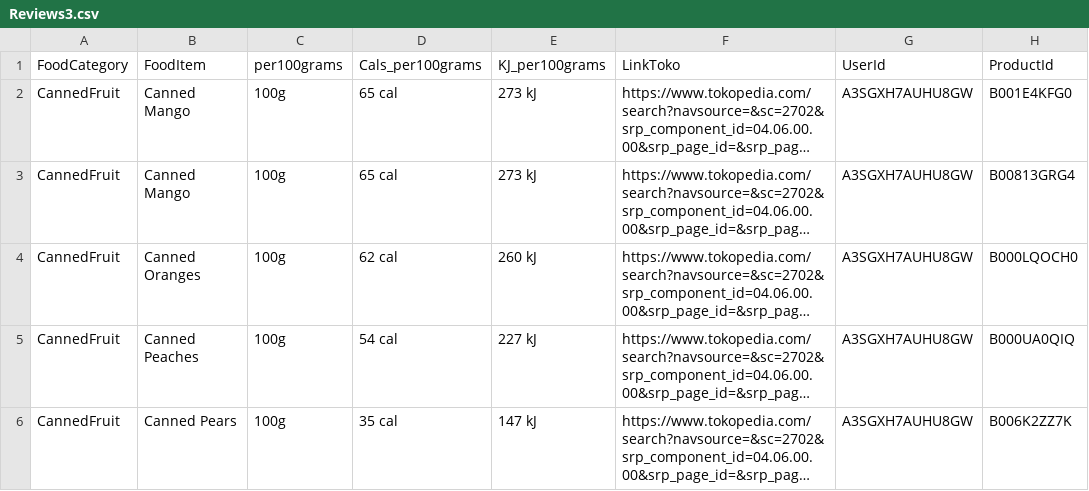
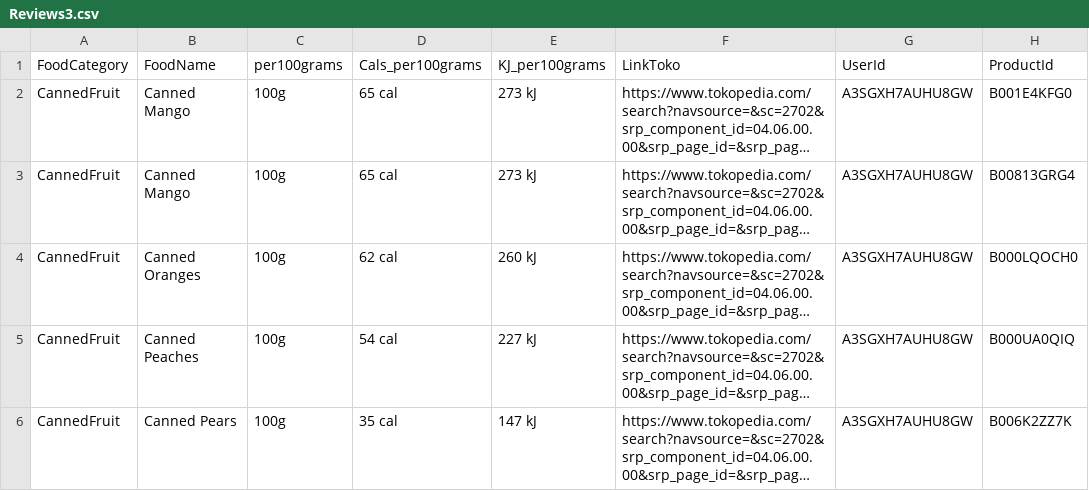
Before and after one commit to danicakirana/-C23PS423_CC, a CSV file: Reviews3.csv, drawn as a sheet; only a part is shown; long unchanged cells end in …; the diff names each change by its address in the sheet, - before the commit and + after, or states it on an @@ line.

Commit message:
Update Reviews3.csv

```diff
--- a/Reviews3.csv
+++ b/Reviews3.csv
-B1: FoodItem
+B1: FoodName
```
